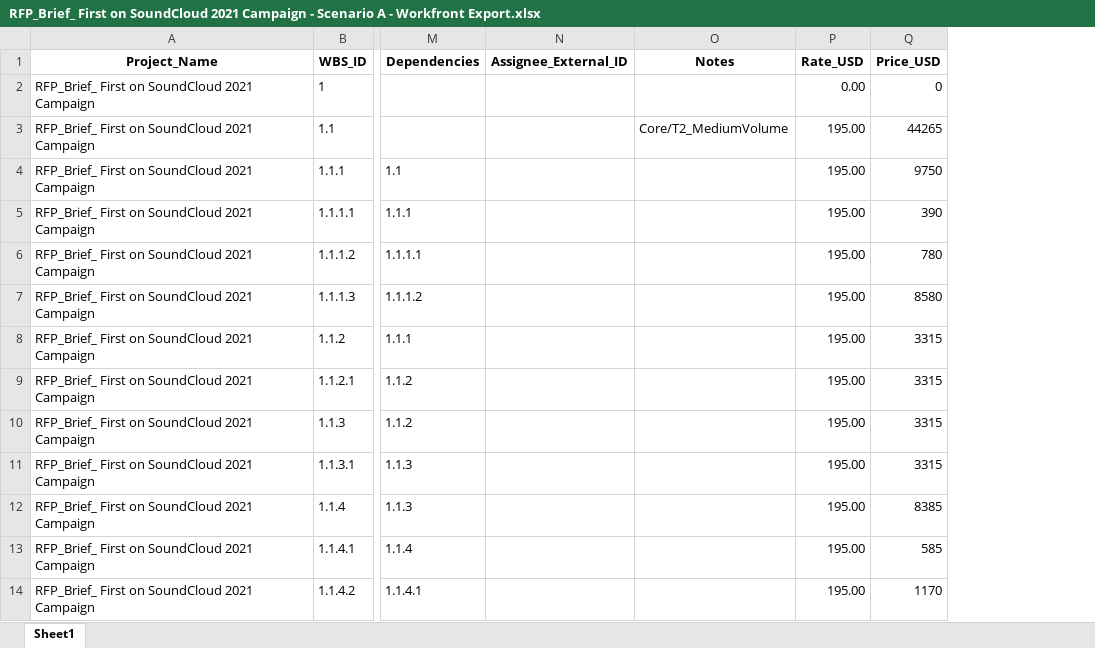
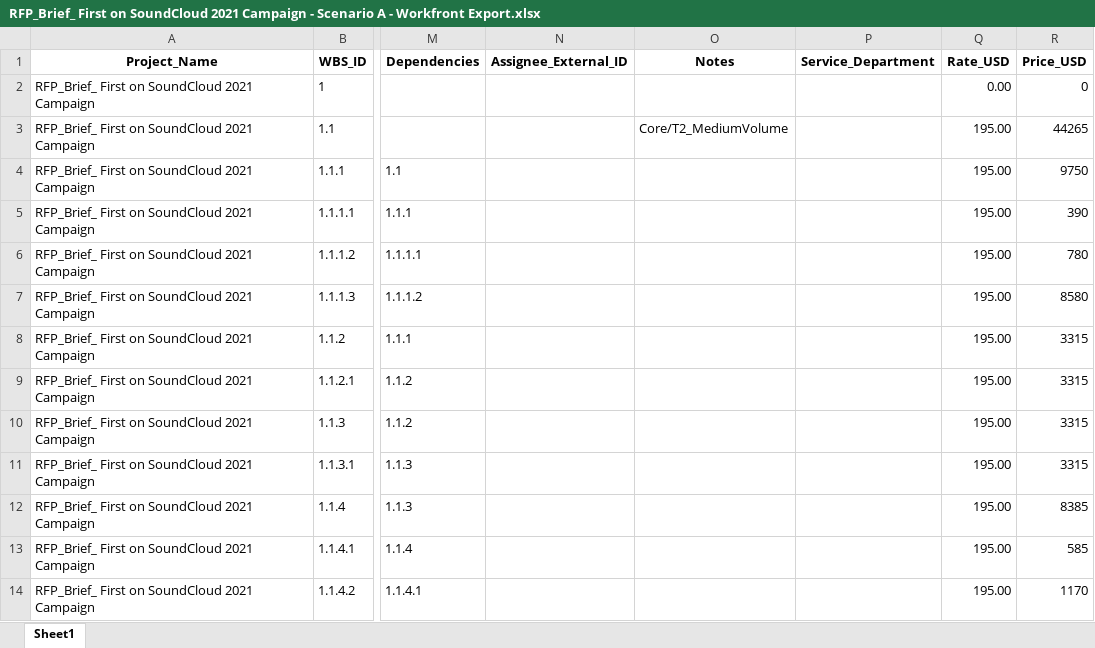
Before and after one commit to The-Charles-Group/Project-Builder-TCG, an Excel workbook: RFP_Brief_ First on SoundCloud 2021 Campaign - Scenario A - Workfront Export.xlsx, sheet Sheet1, drawn as a sheet; only a part is shown, gaps mark what is left out; values as stored, in another font and other column widths than the file's, no borders; the diff names each change by its address in the sheet, - before the commit and + after, or states it on an @@ line.

```diff
--- a/RFP_Brief_ First on SoundCloud 2021 Campaign - Scenario A - Workfront Export.xlsx (sheet Sheet1)
+++ b/RFP_Brief_ First on SoundCloud 2021 Campaign - Scenario A - Workfront Export.xlsx (sheet Sheet1)
+column P (Service_Department), empty
```
Also changed, not shown: 1 other file.
